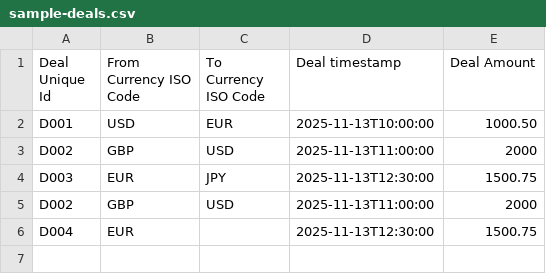
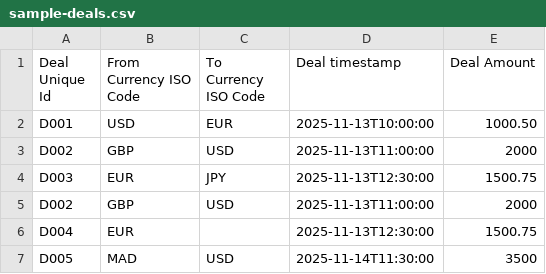
Before and after one commit to PhantomVisible/clustered-data-warehouse, a CSV file: clustered-data-warehouse/src/main/resources/sample-deals.csv, drawn as a sheet; the diff names each change by its address in the sheet, - before the commit and + after, or states it on an @@ line.

Commit message:
Done
• Deal entity with validation (unique ID, currency codes, amount)
• DealError entity for failed import tracking
• CSV parsing with Apache Commons CSV
• MySQL integration with proper error handling
• Duplicate prevention system
• No-rollback processing as specified
• Docker Compose for database setup

```diff
--- a/clustered-data-warehouse/src/main/resources/sample-deals.csv
+++ b/clustered-data-warehouse/src/main/resources/sample-deals.csv
+row 7: D005 | MAD | USD | 2025-11-14T11:30:00 | 3500
```
Also changed, not shown: 7 other files.
